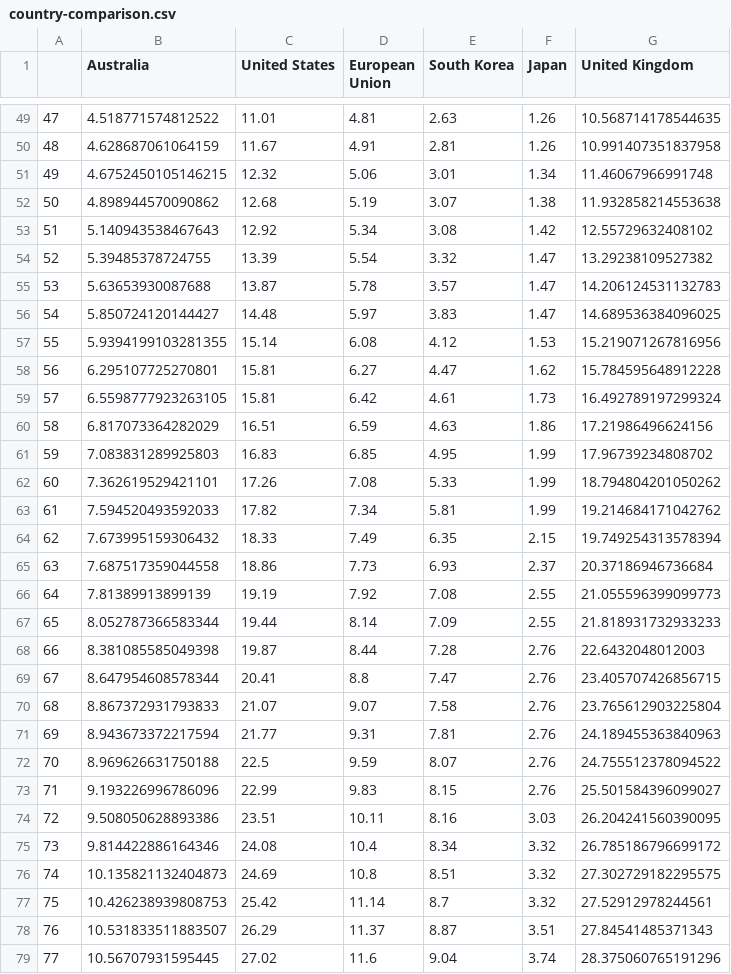
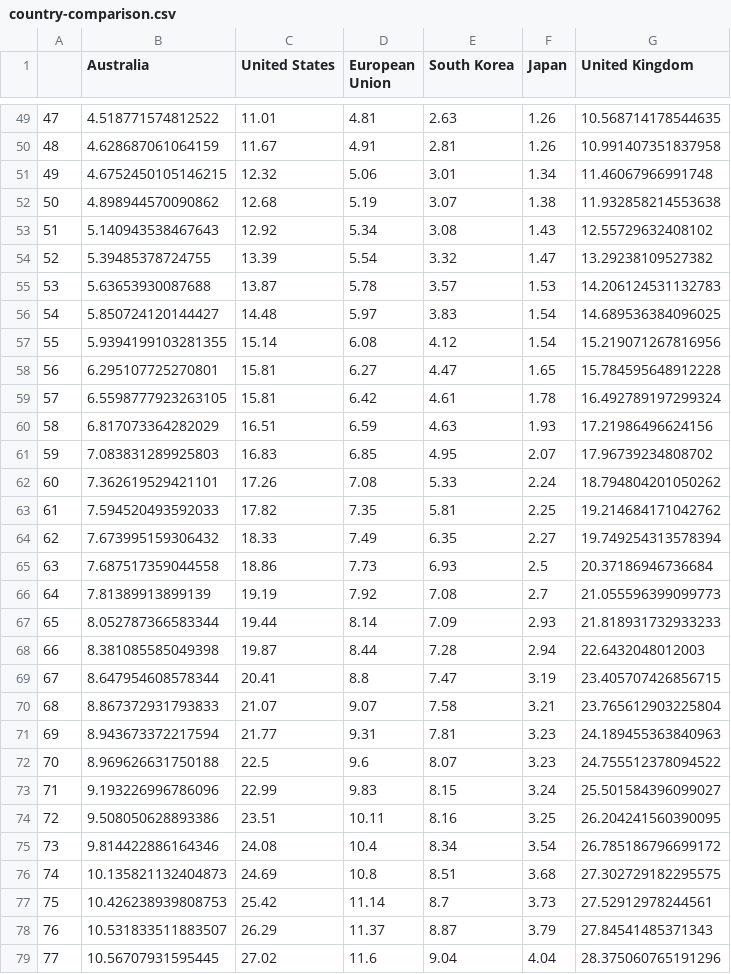
Before and after one commit to guardian/live-corona-data-vaccine-page, a CSV file: country-comparison.csv, drawn as a sheet; only a part is shown, gaps mark what is left out; the diff covers the shown part only.

```diff
--- a/country-comparison.csv
+++ b/country-comparison.csv
@@ -52,28 +52,28 @@
 50,4.898944570090862,12.68,5.19,3.07,1.38,11.932858214553638
-51,5.140943538467643,12.92,5.34,3.08,1.42,12.55729632408102
+51,5.140943538467643,12.92,5.34,3.08,1.43,12.55729632408102
 52,5.39485378724755,13.39,5.54,3.32,1.47,13.29238109527382
-53,5.63653930087688,13.87,5.78,3.57,1.47,14.206124531132783
-54,5.850724120144427,14.48,5.97,3.83,1.47,14.689536384096025
-55,5.9394199103281355,15.14,6.08,4.12,1.53,15.219071267816956
-56,6.295107725270801,15.81,6.27,4.47,1.62,15.784595648912228
-57,6.5598777923263105,15.81,6.42,4.61,1.73,16.492789197299324
-58,6.817073364282029,16.51,6.59,4.63,1.86,17.21986496624156
-59,7.083831289925803,16.83,6.85,4.95,1.99,17.96739234808702
-60,7.362619529421101,17.26,7.08,5.33,1.99,18.794804201050262
-61,7.594520493592033,17.82,7.34,5.81,1.99,19.214684171042762
-62,7.673995159306432,18.33,7.49,6.35,2.15,19.749254313578394
-63,7.687517359044558,18.86,7.73,6.93,2.37,20.37186946736684
-64,7.81389913899139,19.19,7.92,7.08,2.55,21.055596399099773
-65,8.052787366583344,19.44,8.14,7.09,2.55,21.818931732933233
-66,8.381085585049398,19.87,8.44,7.28,2.76,22.6432048012003
-67,8.647954608578344,20.41,8.8,7.47,2.76,23.405707426856715
-68,8.867372931793833,21.07,9.07,7.58,2.76,23.765612903225804
-69,8.943673372217594,21.77,9.31,7.81,2.76,24.189455363840963
-70,8.969626631750188,22.5,9.59,8.07,2.76,24.755512378094522
-71,9.193226996786096,22.99,9.83,8.15,2.76,25.501584396099027
-72,9.508050628893386,23.51,10.11,8.16,3.03,26.204241560390095
-73,9.814422886164346,24.08,10.4,8.34,3.32,26.785186796699172
-74,10.135821132404873,24.69,10.8,8.51,3.32,27.302729182295575
-75,10.426238939808753,25.42,11.14,8.7,3.32,27.52912978244561
-76,10.531833511883507,26.29,11.37,8.87,3.51,27.84541485371343
-77,10.56707931595445,27.02,11.6,9.04,3.74,28.375060765191296
+53,5.63653930087688,13.87,5.78,3.57,1.53,14.206124531132783
+54,5.850724120144427,14.48,5.97,3.83,1.54,14.689536384096025
+55,5.9394199103281355,15.14,6.08,4.12,1.54,15.219071267816956
+56,6.295107725270801,15.81,6.27,4.47,1.65,15.784595648912228
+57,6.5598777923263105,15.81,6.42,4.61,1.78,16.492789197299324
+58,6.817073364282029,16.51,6.59,4.63,1.93,17.21986496624156
+59,7.083831289925803,16.83,6.85,4.95,2.07,17.96739234808702
+60,7.362619529421101,17.26,7.08,5.33,2.24,18.794804201050262
+61,7.594520493592033,17.82,7.35,5.81,2.25,19.214684171042762
+62,7.673995159306432,18.33,7.49,6.35,2.27,19.749254313578394
+63,7.687517359044558,18.86,7.73,6.93,2.5,20.37186946736684
+64,7.81389913899139,19.19,7.92,7.08,2.7,21.055596399099773
+65,8.052787366583344,19.44,8.14,7.09,2.93,21.818931732933233
+66,8.381085585049398,19.87,8.44,7.28,2.94,22.6432048012003
+67,8.647954608578344,20.41,8.8,7.47,3.19,23.405707426856715
+68,8.867372931793833,21.07,9.07,7.58,3.21,23.765612903225804
+69,8.943673372217594,21.77,9.31,7.81,3.23,24.189455363840963
+70,8.969626631750188,22.5,9.6,8.07,3.23,24.755512378094522
+71,9.193226996786096,22.99,9.83,8.15,3.24,25.501584396099027
+72,9.508050628893386,23.51,10.11,8.16,3.25,26.204241560390095
+73,9.814422886164346,24.08,10.4,8.34,3.54,26.785186796699172
+74,10.135821132404873,24.69,10.8,8.51,3.68,27.302729182295575
+75,10.426238939808753,25.42,11.14,8.7,3.73,27.52912978244561
+76,10.531833511883507,26.29,11.37,8.87,3.79,27.84541485371343
+77,10.56707931595445,27.02,11.6,9.04,4.04,28.375060765191296
```
Also changed, not shown: 82 edited cells elsewhere in this file, state-comparison.csv, 3 other files.
